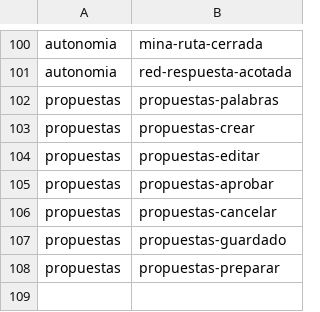
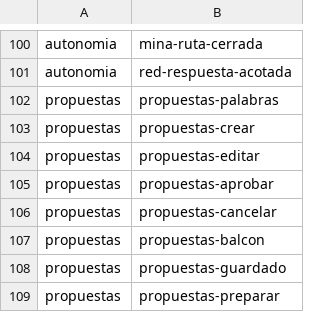
Before and after one commit to ofertasflashcl/tropeles-mca, a TSV file: scripts/ci/expected-checks.tsv, drawn as a sheet; only a part is shown, gaps mark what is left out; the diff names each change by its address in the sheet, - before the commit and + after, or states it on an @@ line.

```diff
--- a/scripts/ci/expected-checks.tsv
+++ b/scripts/ci/expected-checks.tsv
+row 107: propuestas | propuestas-balcon
```
Also changed, not shown: 18 other files.
